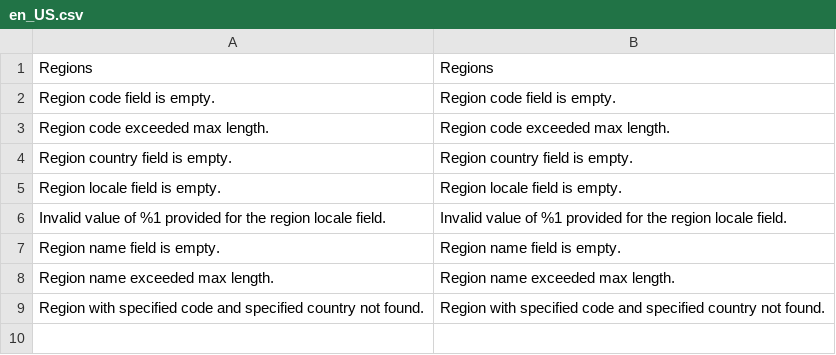
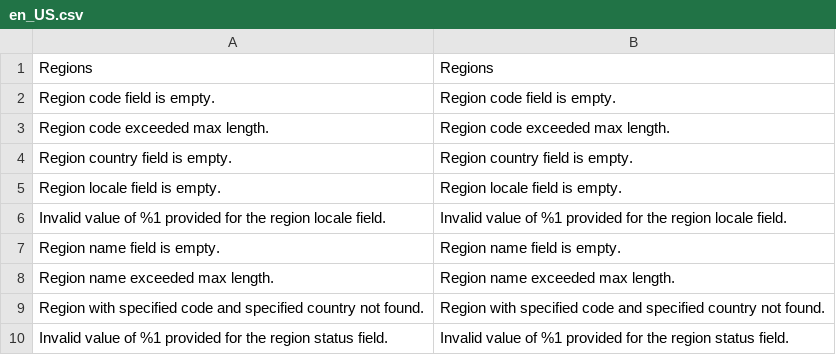
Before and after one commit to eriocnemis/m2.DirectoryImportExport, a CSV file: i18n/en_US.csv, drawn as a sheet.

Commit message:
add status field

```diff
--- a/i18n/en_US.csv
+++ b/i18n/en_US.csv
@@ -9 +9,2 @@
 "Region with specified code and specified country not found.","Region with specified code and specified country not found."
+"Invalid value of %1 provided for the region status field.","Invalid value of %1 provided for the region status field."
```
Also changed, not shown: 4 other files.
